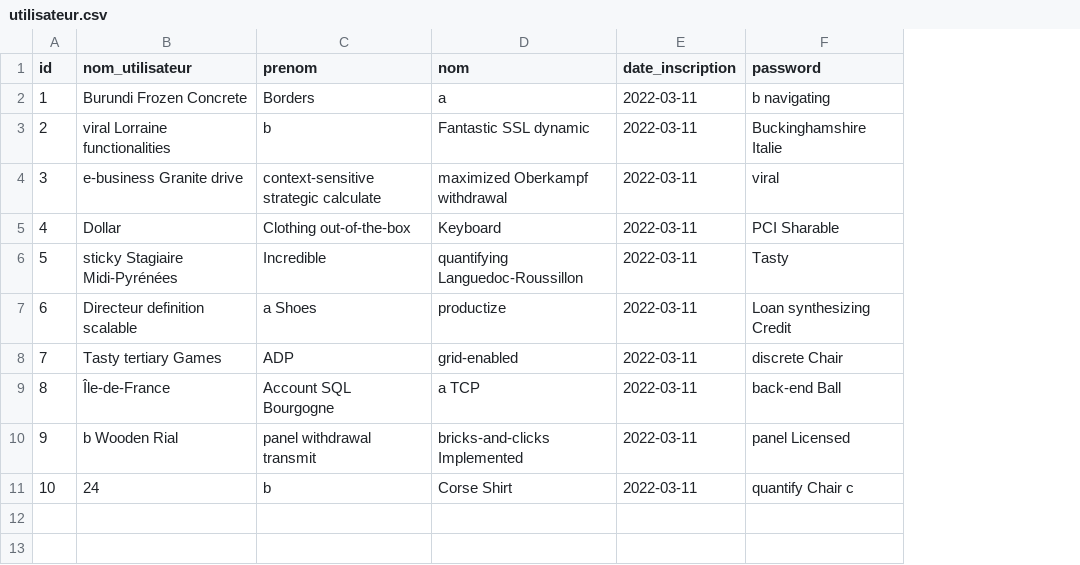
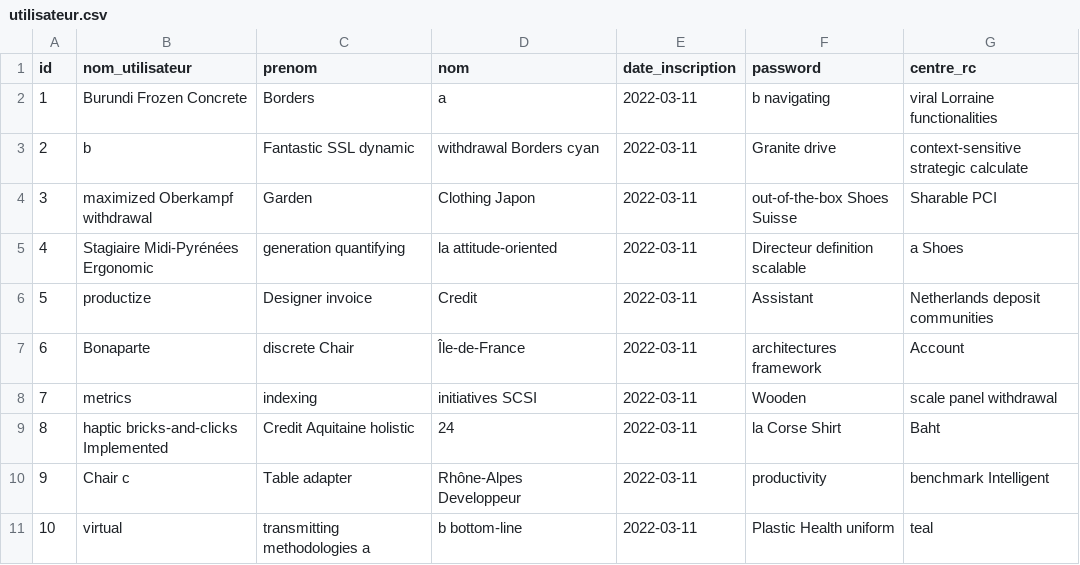
Before and after one commit to hamaarouf/userAuth, a CSV file: src/main/resources/config/liquibase/fake-data/utilisateur.csv, drawn as a sheet; the diff names each change by its address in the sheet, - before the commit and + after, or states it on an @@ line.

```diff
--- a/src/main/resources/config/liquibase/fake-data/utilisateur.csv
+++ b/src/main/resources/config/liquibase/fake-data/utilisateur.csv
+column G (centre_rc), rows 2-11: viral Lorraine functionalities | context-sensitive strategic calculate | Sharable PCI | a Shoes | Netherlands deposit communities | Account | scale panel withdrawal | Baht | benchmark Intelligent | teal
-B3 (nom_utilisateur): viral Lorraine functionalities
+B3 (nom_utilisateur): b
-C3 (prenom): b
+C3 (prenom): Fantastic SSL dynamic
-D3 (nom): Fantastic SSL dynamic
+D3 (nom): withdrawal Borders cyan
-F3 (password): Buckinghamshire Italie
+F3 (password): Granite drive
-B4 (nom_utilisateur): e-business Granite drive
+B4 (nom_utilisateur): maximized Oberkampf withdrawal
-C4 (prenom): context-sensitive strategic calculate
+C4 (prenom): Garden
-D4 (nom): maximized Oberkampf withdrawal
+D4 (nom): Clothing Japon
-F4 (password): viral
+F4 (password): out-of-the-box Shoes Suisse
-B5 (nom_utilisateur): Dollar
+B5 (nom_utilisateur): Stagiaire Midi-Pyrénées Ergonomic
-C5 (prenom): Clothing out-of-the-box
+C5 (prenom): generation quantifying
-D5 (nom): Keyboard
+D5 (nom): la attitude-oriented
-F5 (password): PCI Sharable
+F5 (password): Directeur definition scalable
-B6 (nom_utilisateur): sticky Stagiaire Midi-Pyrénées
+B6 (nom_utilisateur): productize
-C6 (prenom): Incredible
+C6 (prenom): Designer invoice
-D6 (nom): quantifying Languedoc-Roussillon
+D6 (nom): Credit
-F6 (password): Tasty
+F6 (password): Assistant
-B7 (nom_utilisateur): Directeur definition scalable
+B7 (nom_utilisateur): Bonaparte
-C7 (prenom): a Shoes
+C7 (prenom): discrete Chair
-D7 (nom): productize
+D7 (nom): Île-de-France
-F7 (password): Loan synthesizing Credit
+F7 (password): architectures framework
-B8 (nom_utilisateur): Tasty tertiary Games
+B8 (nom_utilisateur): metrics
-C8 (prenom): ADP
+C8 (prenom): indexing
-D8 (nom): grid-enabled
+D8 (nom): initiatives SCSI
-F8 (password): discrete Chair
+F8 (password): Wooden
-B9 (nom_utilisateur): Île-de-France
+B9 (nom_utilisateur): haptic bricks-and-clicks Implemented
-C9 (prenom): Account SQL Bourgogne
+C9 (prenom): Credit Aquitaine holistic
-D9 (nom): a TCP
+D9 (nom): 24
-F9 (password): back-end Ball
+F9 (password): la Corse Shirt
-B10 (nom_utilisateur): b Wooden Rial
+B10 (nom_utilisateur): Chair c
-C10 (prenom): panel withdrawal transmit
+C10 (prenom): Table adapter
-D10 (nom): bricks-and-clicks Implemented
+D10 (nom): Rhône-Alpes Developpeur
-F10 (password): panel Licensed
+F10 (password): productivity
-B11 (nom_utilisateur): 24
+B11 (nom_utilisateur): virtual
-C11 (prenom): b
+C11 (prenom): transmitting methodologies a
-D11 (nom): Corse Shirt
+D11 (nom): b bottom-line
-F11 (password): quantify Chair c
+F11 (password): Plastic Health uniform
```
Also changed, not shown: 34 other files.
